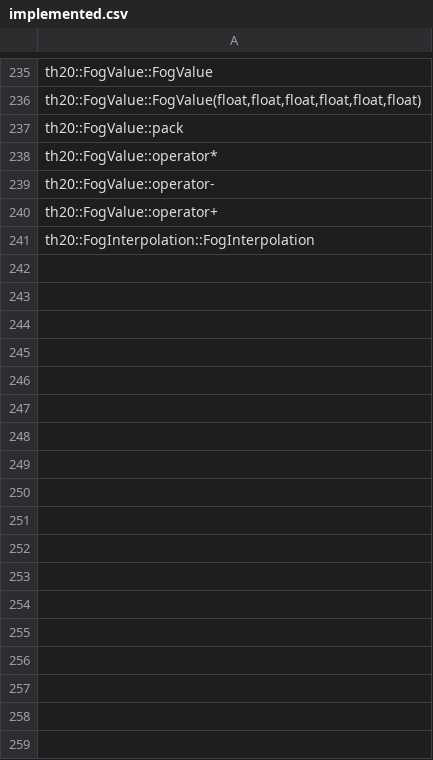
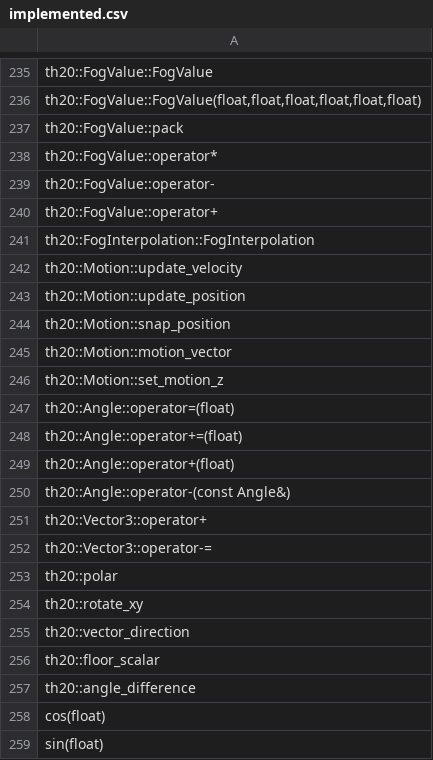
Before and after one commit to N0zoM1z0/th20, a CSV file: config/implemented.csv, drawn as a sheet; only a part is shown, gaps mark what is left out.

```diff
--- a/config/implemented.csv
+++ b/config/implemented.csv
@@ -241 +241,19 @@ th20::FogValue::operator+
 th20::FogInterpolation::FogInterpolation
+th20::Motion::update_velocity
+th20::Motion::update_position
+th20::Motion::snap_position
+th20::Motion::motion_vector
+th20::Motion::set_motion_z
+th20::Angle::operator=(float)
+th20::Angle::operator+=(float)
+th20::Angle::operator+(float)
+th20::Angle::operator-(const Angle&)
+th20::Vector3::operator+
+th20::Vector3::operator-=
+th20::polar
+th20::rotate_xy
+th20::vector_direction
+th20::floor_scalar
+th20::angle_difference
+cos(float)
+sin(float)
```
Also changed, not shown: config/known-symbols.csv, config/reccmp-functions.csv, 20 other files.
